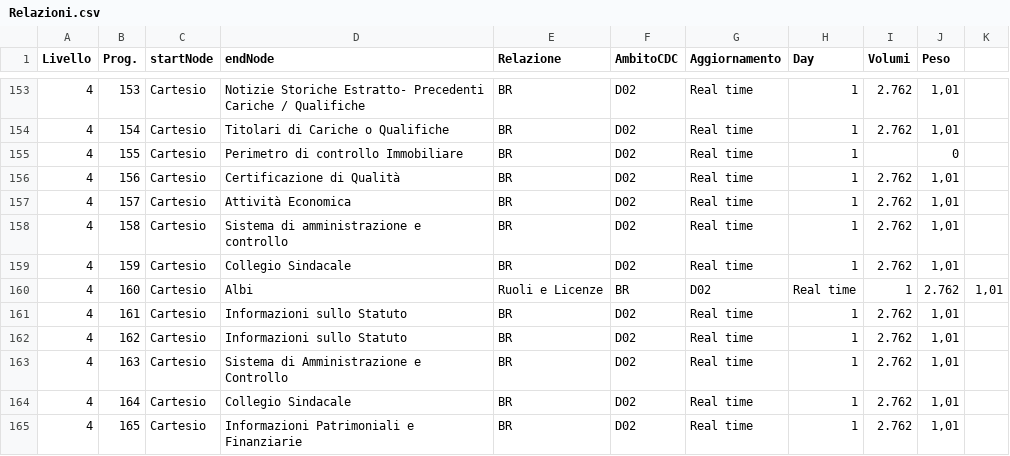
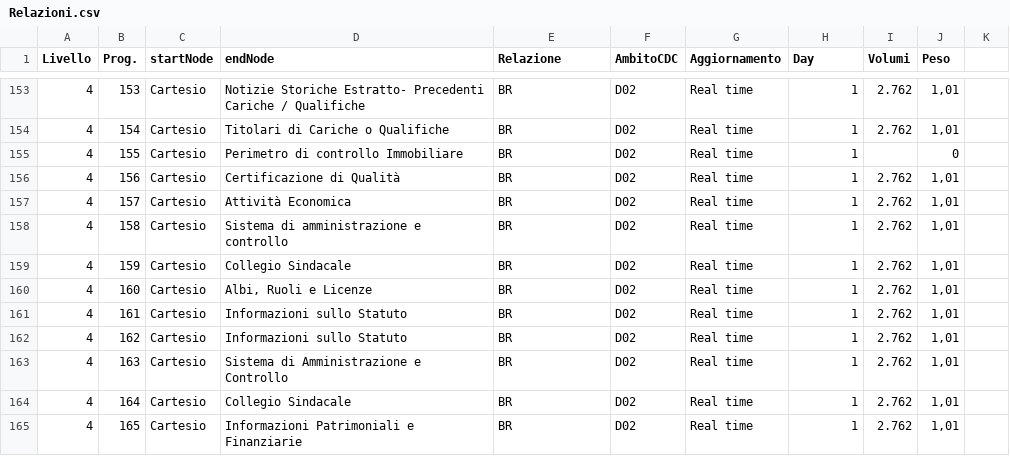
Before and after one commit to vmantuano/neo4jdemo, a CSV file: Relazioni.csv, drawn as a sheet; only a part is shown, gaps mark what is left out.

Commit message:
Update Relazioni.csv

```diff
--- a/Relazioni.csv
+++ b/Relazioni.csv
@@ -159,3 +159,3 @@ Livello,Prog.,startNode,endNode,Relazione,AmbitoCDC,Aggiornamento,Day,Volumi,Pes
 4,159,Cartesio,Collegio Sindacale,BR,D02,Real time,1,2.762,"1,01"
-4,160,Cartesio,Albi, Ruoli e Licenze,BR,D02,Real time,1,2.762,"1,01"
+4,160,Cartesio,"Albi, Ruoli e Licenze",BR,D02,Real time,1,2.762,"1,01"
 4,161,Cartesio,Informazioni sullo Statuto,BR,D02,Real time,1,2.762,"1,01"
```
